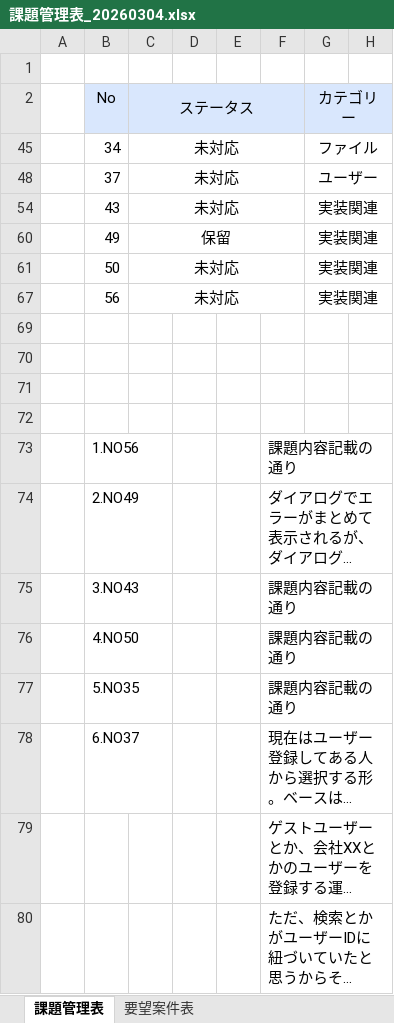
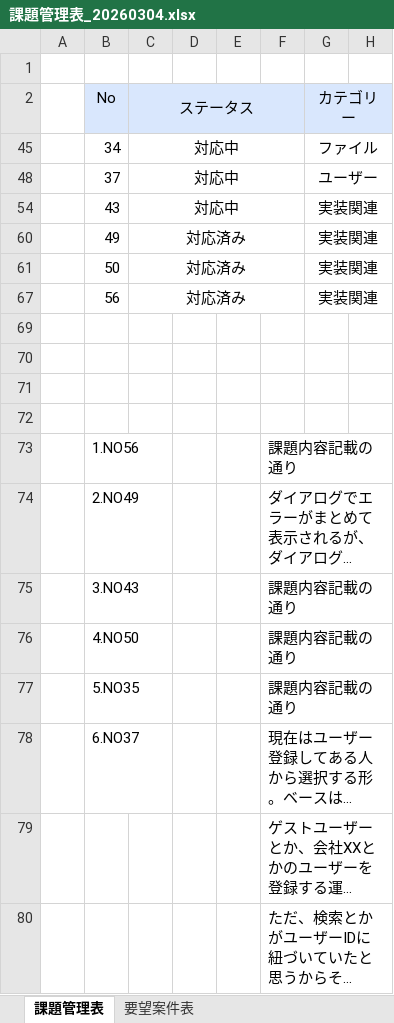
Before and after one commit to FujiwaraYuki0002/FileManagementSystem_Doc, an Excel workbook: 課題管理表/課題管理表_20260304.xlsx, sheet 課題管理表, drawn as a sheet; only a part is shown; long unchanged cells end in …; values as stored, in another font and other column widths than the file's, no borders; conditional formats not drawn; the diff names each change by its address in the sheet, - before the commit and + after, or states it on an @@ line.

Commit message:
fix:藤原　進捗の登録 add:藤原　修正点まとめ 課題管理表\課題管理表_20260304.xlsx 課題管理表\課題管理表に記載されていない修正点まとめ.txt

```diff
--- a/課題管理表/課題管理表_20260304.xlsx (sheet 課題管理表)
+++ b/課題管理表/課題管理表_20260304.xlsx (sheet 課題管理表)
-C45 (ステータス): 未対応
+C45 (ステータス): 対応中
-C48 (ステータス): 未対応
+C48 (ステータス): 対応中
-C54 (ステータス): 未対応
+C54 (ステータス): 対応中
-C60 (ステータス): 保留
+C60 (ステータス): 対応済み
-C61 (ステータス): 未対応
+C61 (ステータス): 対応済み
-C67 (ステータス): 未対応
+C67 (ステータス): 対応済み
```
Also changed, not shown: sheet 要望案件表, 1 other file.
